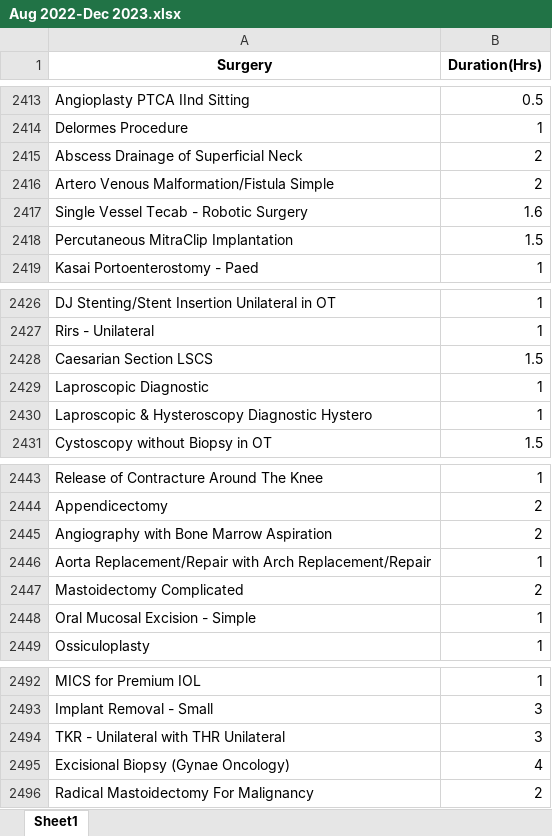
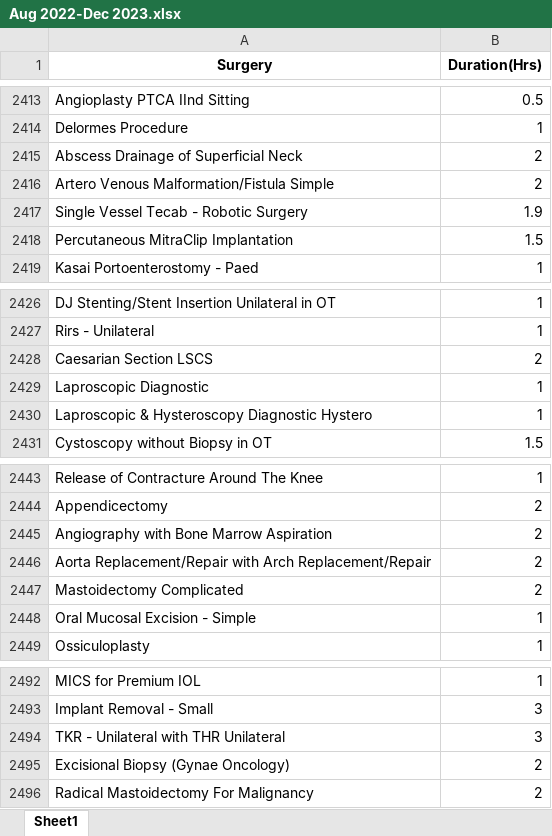
Before and after one commit to AmritaAIDev/ot-scheduler-app, an Excel workbook: OT_Scheduling/assets/Aug 2022-Dec 2023.xlsx, sheet Sheet1, drawn as a sheet; only a part is shown, gaps mark what is left out; values as stored, in another font and other column widths than the file's, no borders; the diff covers the shown part only; the diff names each change by its address in the sheet, - before the commit and + after, or states it on an @@ line.

```diff
--- a/OT_Scheduling/assets/Aug 2022-Dec 2023.xlsx (sheet Sheet1)
+++ b/OT_Scheduling/assets/Aug 2022-Dec 2023.xlsx (sheet Sheet1)
-B2417 (Duration(Hrs)): 1.6
+B2417 (Duration(Hrs)): 1.9
-B2428 (Duration(Hrs)): 1.5
+B2428 (Duration(Hrs)): 2
-B2446 (Duration(Hrs)): 1
+B2446 (Duration(Hrs)): 2
-B2495 (Duration(Hrs)): 4
+B2495 (Duration(Hrs)): 2
```
Also changed, not shown: 16 added rows and 3 edited cells elsewhere in this sheet, 39 other files.
